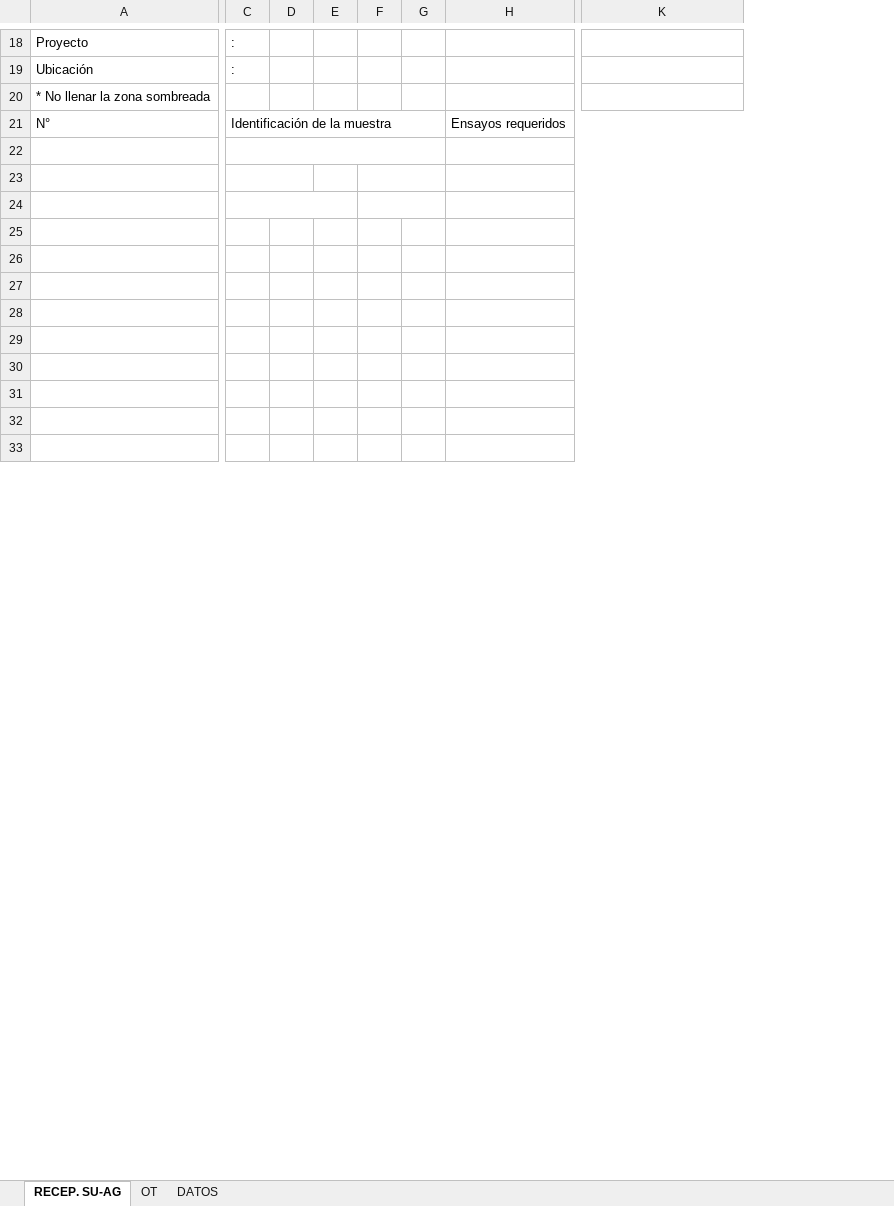
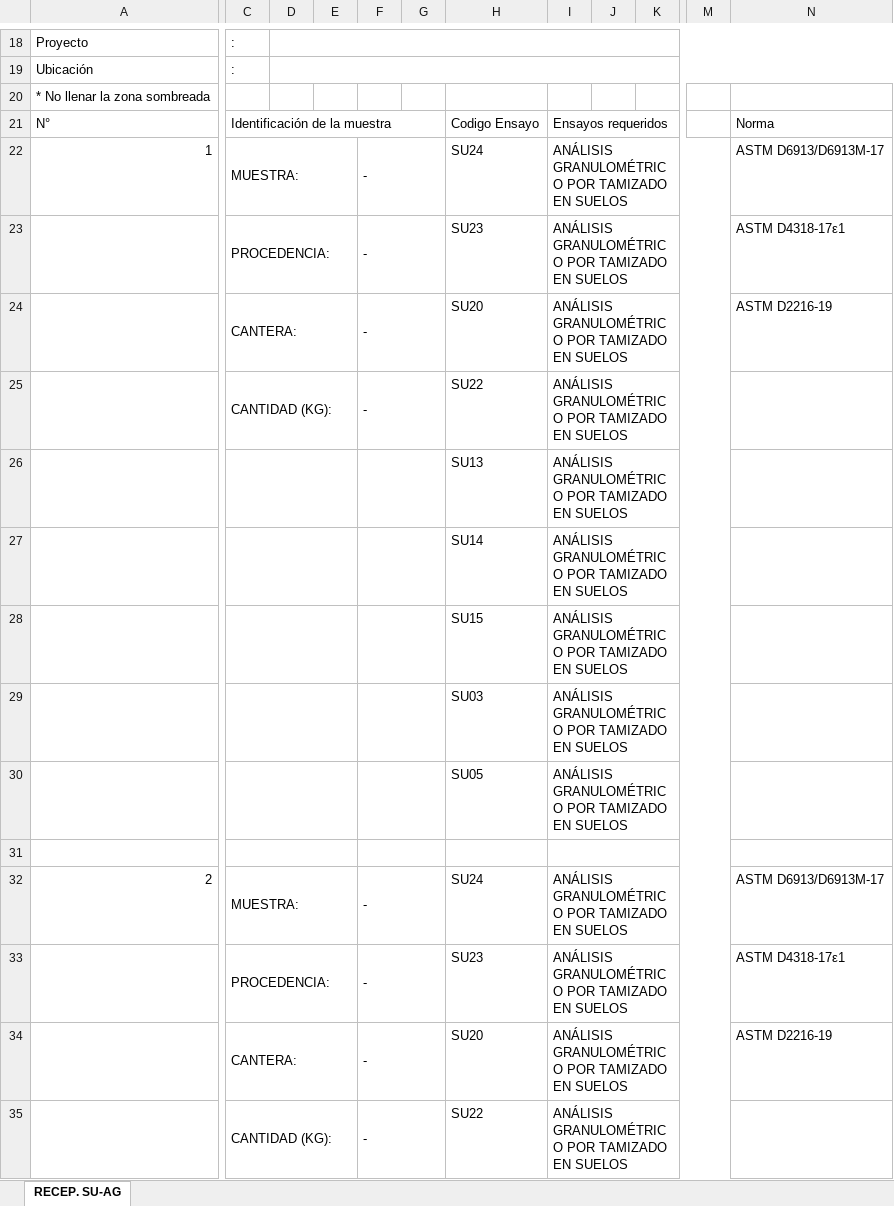
Before and after one commit to keviskibidi33-png/api-geofal-crm, an Excel workbook: app/templates/Recepciones/F-LEM-P-01.13 V01 RECEP. SU Y AG.XLSX, sheet RECEP. SU-AG, drawn as a sheet; only a part is shown, gaps mark what is left out; values as stored, in another font and other column widths than the file's, no cell formats; charts and pictures not drawn; removed rows and columns are numbered as before the commit, all else as after; rows hold the shown columns only; the diff covers the shown part only; the diff names each change by its address in the sheet, - before the commit and + after, or states it on an @@ line.

Commit message:
feat(recepcion): soporte formato F-LEM-P-01.13 suelo y agregado con bloques y ensayos dinamicos

```diff
--- a/app/templates/Recepciones/F-LEM-P-01.13 V01 RECEP. SU Y AG.XLSX (sheet RECEP. SU-AG)
+++ b/app/templates/Recepciones/F-LEM-P-01.13 V01 RECEP. SU Y AG.XLSX (sheet RECEP. SU-AG)
-sheet tab: OT
-sheet tab: DATOS
-column D, empty
+column D, empty
+column F, rows 32-35: all -
+column H, row 21: Codigo Ensayo; rows 26-35: SU13 | SU14 | SU15 | SU03 | SU05 |  | SU24 | SU23 | SU20 | SU22
+column I, row 21: Ensayos requeridos; rows 26-35: ANÁLISIS GRANULOMÉTRICO POR TAMIZADO EN SUELOS | ANÁLISIS GRANULOMÉTRICO POR TAMIZADO EN SUELOS | ANÁLISIS GRANULOMÉTRICO POR TAMIZADO EN SUELOS | ANÁLISIS GRANULOMÉTRICO POR TAMIZADO EN SUELOS | ANÁLISIS GRANULOMÉTRICO POR TAMIZADO EN SUELOS |  | ANÁLISIS GRANULOMÉTRICO POR TAMIZADO EN SUELOS | ANÁLISIS GRANULOMÉTRICO POR TAMIZADO EN SUELOS | ANÁLISIS GRANULOMÉTRICO POR TAMIZADO EN SUELOS | ANÁLISIS GRANULOMÉTRICO POR TAMIZADO EN SUELOS
-column H, row 21: Ensayos requeridos
+column K, empty
+column M, empty
-C21:G21 merged
+C21:G21 merged
-N21: (empty)
+N21: Norma
+row 22: 1 | MUESTRA: |  |  | - |  | SU24 | ANÁLISIS GRANULOMÉTRICO POR TAMIZADO EN SUELOS |  |  |  | ASTM D6913/D6913M-17
+row 23:  | PROCEDENCIA: |  |  | - |  | SU23 | ANÁLISIS GRANULOMÉTRICO POR TAMIZADO EN SUELOS |  |  |  | ASTM D4318-17ε1
+row 24:  | CANTERA: |  |  | - |  | SU20 | ANÁLISIS GRANULOMÉTRICO POR TAMIZADO EN SUELOS |  |  |  | ASTM D2216-19
+row 25:  | CANTIDAD (KG): |  |  | - |  | SU22 | ANÁLISIS GRANULOMÉTRICO POR TAMIZADO EN SUELOS
-C22:G22 merged
+C26:E26 merged
-row 26: (empty)
+row 26:  |  |  |  |  |  | SU13 | ANÁLISIS GRANULOMÉTRICO POR TAMIZADO EN SUELOS
-C23:D23 merged
+C27:E27 merged
-F23:G23 merged
-row 27: (empty)
+row 27:  |  |  |  |  |  | SU14 | ANÁLISIS GRANULOMÉTRICO POR TAMIZADO EN SUELOS
-F24:G24 merged
-row 28: (empty)
+row 28:  |  |  |  |  |  | SU15 | ANÁLISIS GRANULOMÉTRICO POR TAMIZADO EN SUELOS
+C29:E29 merged
-row 29: (empty)
+row 29:  |  |  |  |  |  | SU03 | ANÁLISIS GRANULOMÉTRICO POR TAMIZADO EN SUELOS
+C30:E30 merged
-row 30: (empty)
+row 30:  |  |  |  |  |  | SU05 | ANÁLISIS GRANULOMÉTRICO POR TAMIZADO EN SUELOS
+C31:E31 merged
-row 32: (empty)
+row 32: 2 | MUESTRA: |  |  | - |  | SU24 | ANÁLISIS GRANULOMÉTRICO POR TAMIZADO EN SUELOS |  |  |  | ASTM D6913/D6913M-17
+C32:E32 merged
-row 33: (empty)
+row 33:  | PROCEDENCIA: |  |  | - |  | SU23 | ANÁLISIS GRANULOMÉTRICO POR TAMIZADO EN SUELOS |  |  |  | ASTM D4318-17ε1
+C33:E33 merged
-row 34: (empty)
+row 34:  | CANTERA: |  |  | - |  | SU20 | ANÁLISIS GRANULOMÉTRICO POR TAMIZADO EN SUELOS |  |  |  | ASTM D2216-19
+C34:E34 merged
-row 35: (empty)
+row 35:  | CANTIDAD (KG): |  |  | - |  | SU22 | ANÁLISIS GRANULOMÉTRICO POR TAMIZADO EN SUELOS
+C35:E35 merged
-row 32: (empty)
-row 33: (empty)
```
Also changed, not shown: 2 added rows, 8 removed rows, 1 added column, 1 removed column, 14 edited cells and merged cells elsewhere in this sheet, cell formats, charts or pictures, 7 other files.
